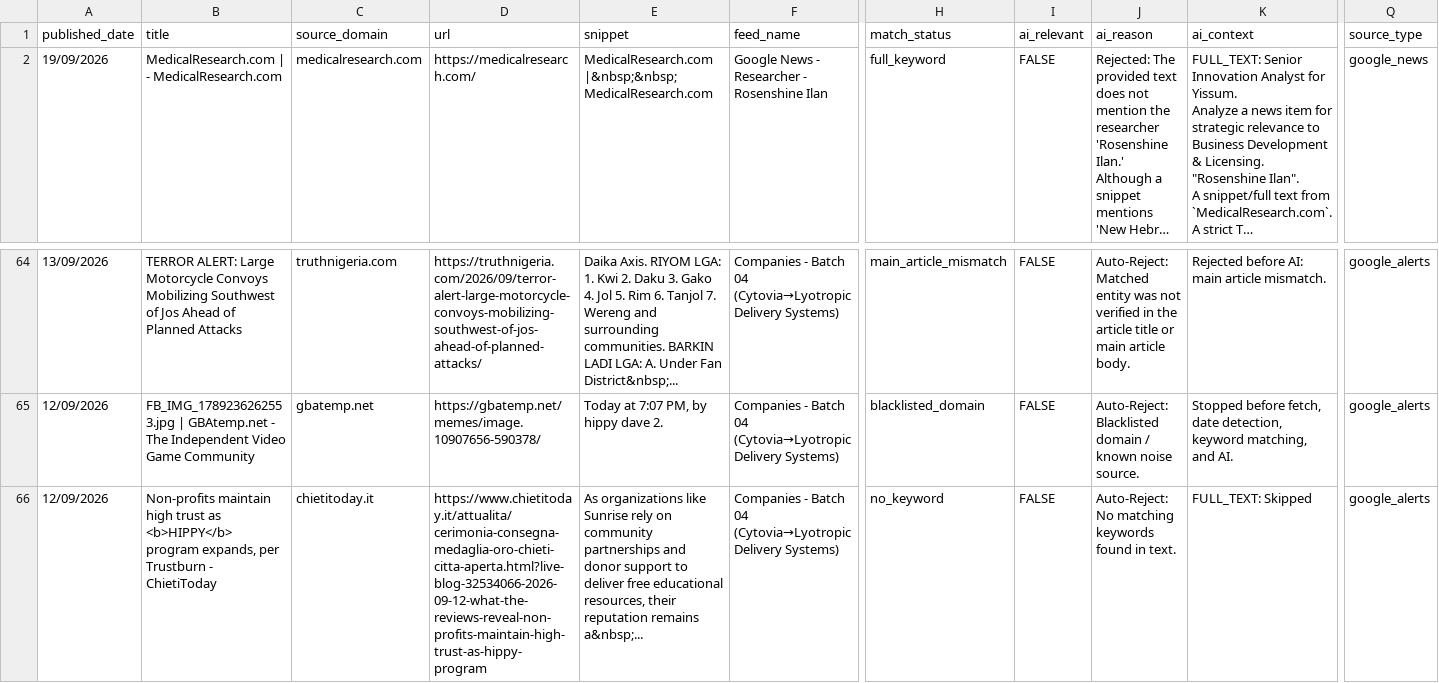
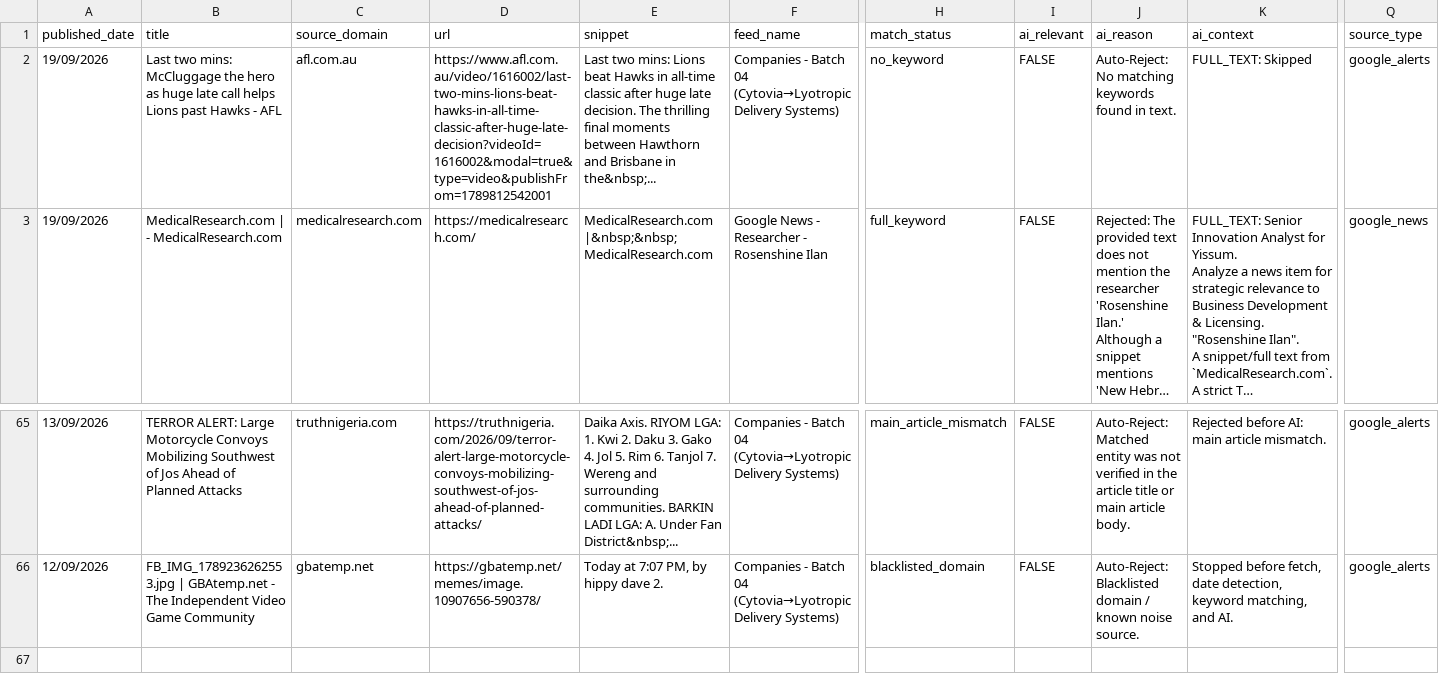
Before and after one commit to elyashivzangen/yissum-science, a CSV file: data_new_updater/feed.csv, drawn as a sheet; only a part is shown, gaps mark what is left out; long unchanged cells end in …; removed rows and columns are numbered as before the commit, all else as after; rows hold the shown columns only; the diff names each change by its address in the sheet, - before the commit and + after, or states it on an @@ line.

```diff
--- a/data_new_updater/feed.csv
+++ b/data_new_updater/feed.csv
+row 2: 19/09/2026 | Last two mins: McCluggage the hero as huge late call helps Lions past Hawks - AFL | afl.com.au | https://www.afl.com.au/video/1616002/last-two-mins-lions-beat-hawks-in-all-time-classic-after-huge-late-decision?videoId=1616002&modal=true&type=video&publishFrom=1789812542001 | Last two mins: Lions beat Hawks in all-time classic after huge late decision. The thrilling final moments between Hawthorn and Brisbane in the&nbsp;... | Companies - Batch 04 (Cytovia→Lyotropic Delivery Systems) | no_keyword | FALSE | Auto-Reject: No matching keywords found in text. | FULL_TEXT: Skipped | google_alerts
-row 66: 12/09/2026 | Non-profits maintain high trust as <b>HIPPY</b> program expands, per Trustburn - ChietiToday | chietitoday.it | https://www.chietitoday.it/attualita/cerimonia-consegna-medaglia-oro-chieti-citta-aperta.html?live-blog-32534066-2026-09-12-what-the-reviews-reveal-non-profits-maintain-high-trust-as-hippy-program | As organizations like Sunrise rely on community partnerships and donor support to deliver free educational resources, their reputation remains a&nbsp;... | Companies - Batch 04 (Cytovia→Lyotropic Delivery Systems) | no_keyword | FALSE | Auto-Reject: No matching keywords found in text. | FULL_TEXT: Skipped | google_alerts
```
Also changed, not shown: data_new_updater/feed_compact.csv, data_new_updater/feed_titles.csv, 2 other files.
